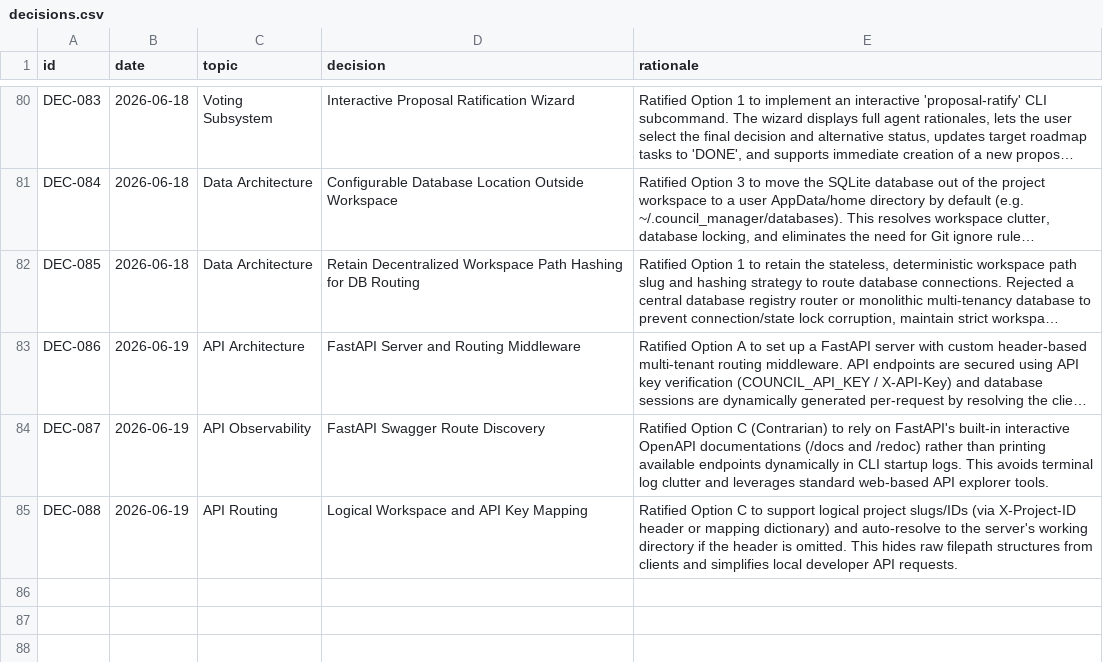
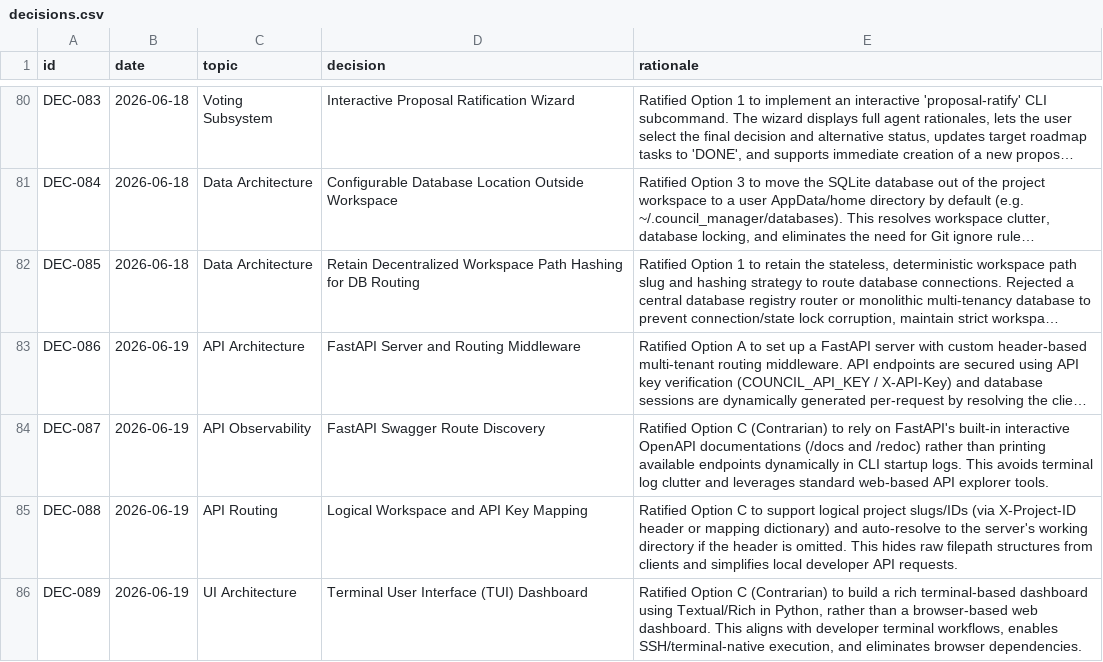
Before and after one commit to suli-g/council-manager, a CSV file: .agents/decisions.csv, drawn as a sheet; only a part is shown, gaps mark what is left out; long unchanged cells end in …; the diff names each change by its address in the sheet, - before the commit and + after, or states it on an @@ line.

```diff
--- a/.agents/decisions.csv
+++ b/.agents/decisions.csv
+row 86: DEC-089 | 2026-06-19 | UI Architecture | Terminal User Interface (TUI) Dashboard | Ratified Option C (Contrarian) to build a rich terminal-based dashboard using Textual/Rich in Python, rather than a browser-based web dashboard. This aligns with developer terminal workflows, enables SSH/terminal-native execution, and eliminates browser dependencies.
```
Also changed, not shown: .agents/alternatives.csv, .agents/roadmap.csv, 2 other files.
